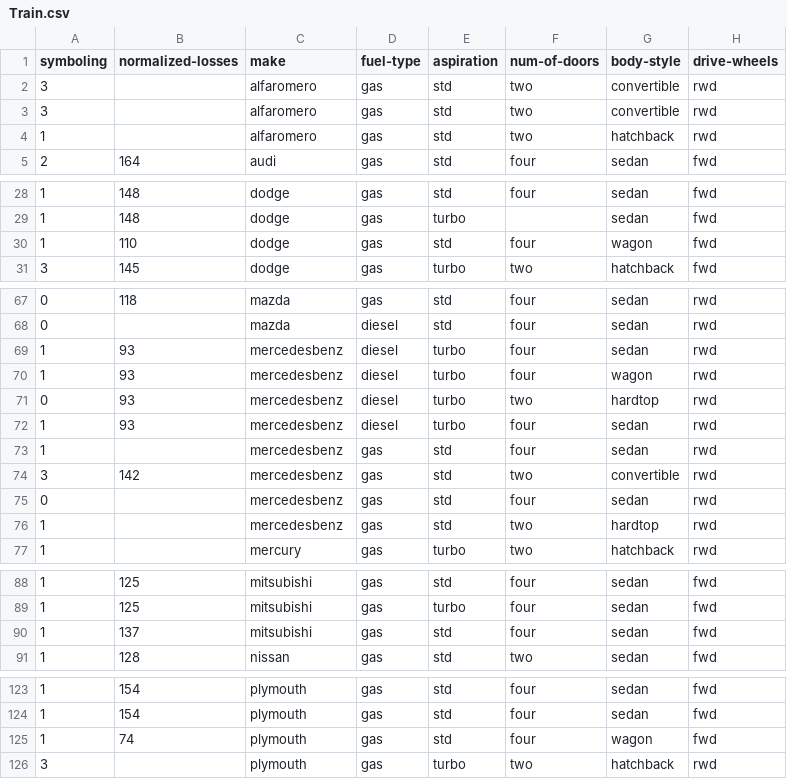
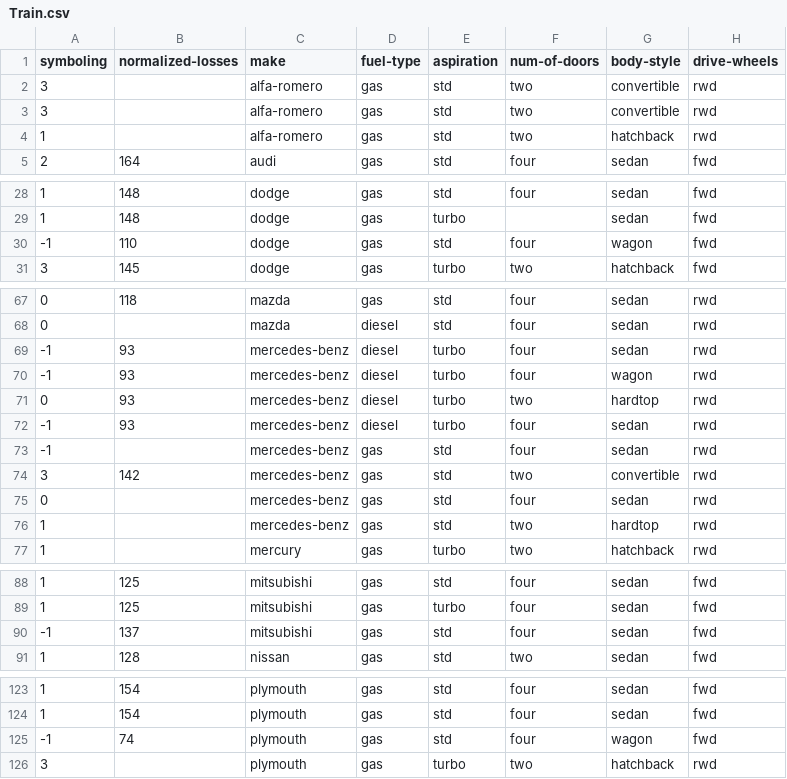
Before and after one commit to MJ9222/machinel_learning, a CSV file: Train.csv, drawn as a sheet; only a part is shown, gaps mark what is left out; the diff names each change by its address in the sheet, - before the commit and + after, or states it on an @@ line.

```diff
--- a/Train.csv
+++ b/Train.csv
-C2:C4 (make): alfaromero
+C2:C4 (make): alfa-romero
-A30 (symboling): 1
+A30 (symboling): -1
-A69:A70 (symboling): 1
+A69:A70 (symboling): -1
-C69:C76 (make): mercedesbenz
+C69:C76 (make): mercedes-benz
-A72:A73 (symboling): 1
+A72:A73 (symboling): -1
-A90 (symboling): 1
+A90 (symboling): -1
-A125 (symboling): 1
+A125 (symboling): -1
```
Also changed, not shown: Test.csv.
